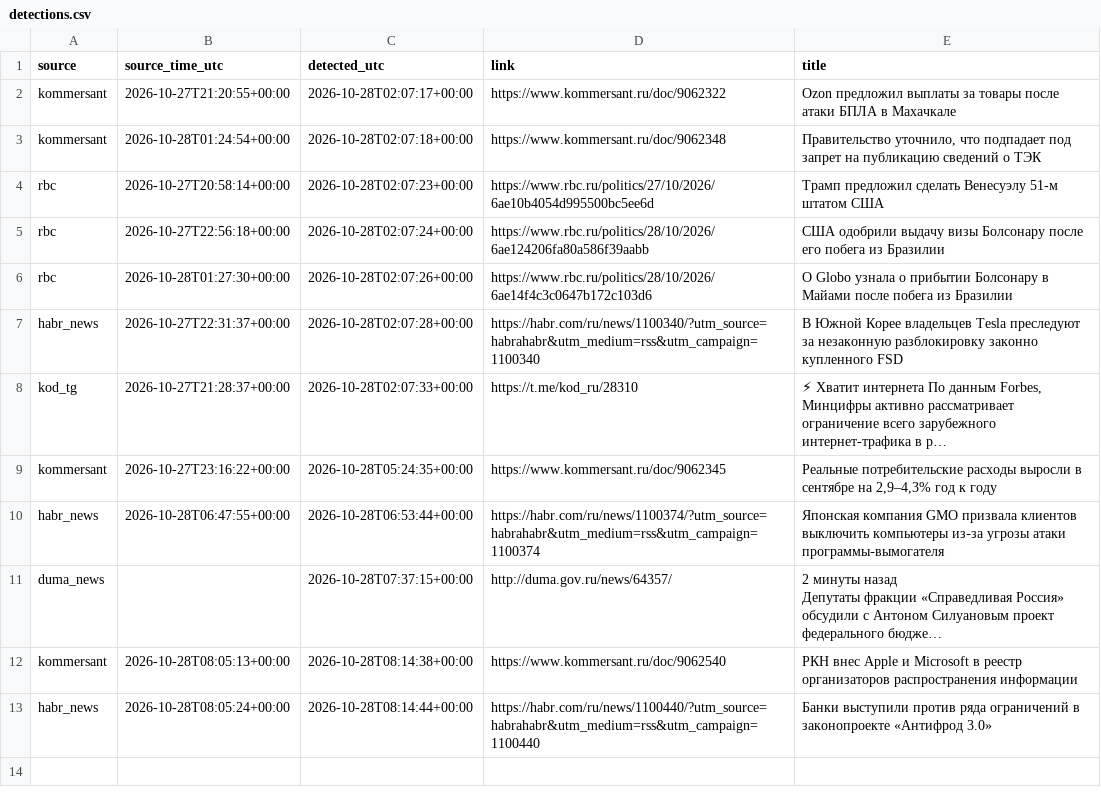
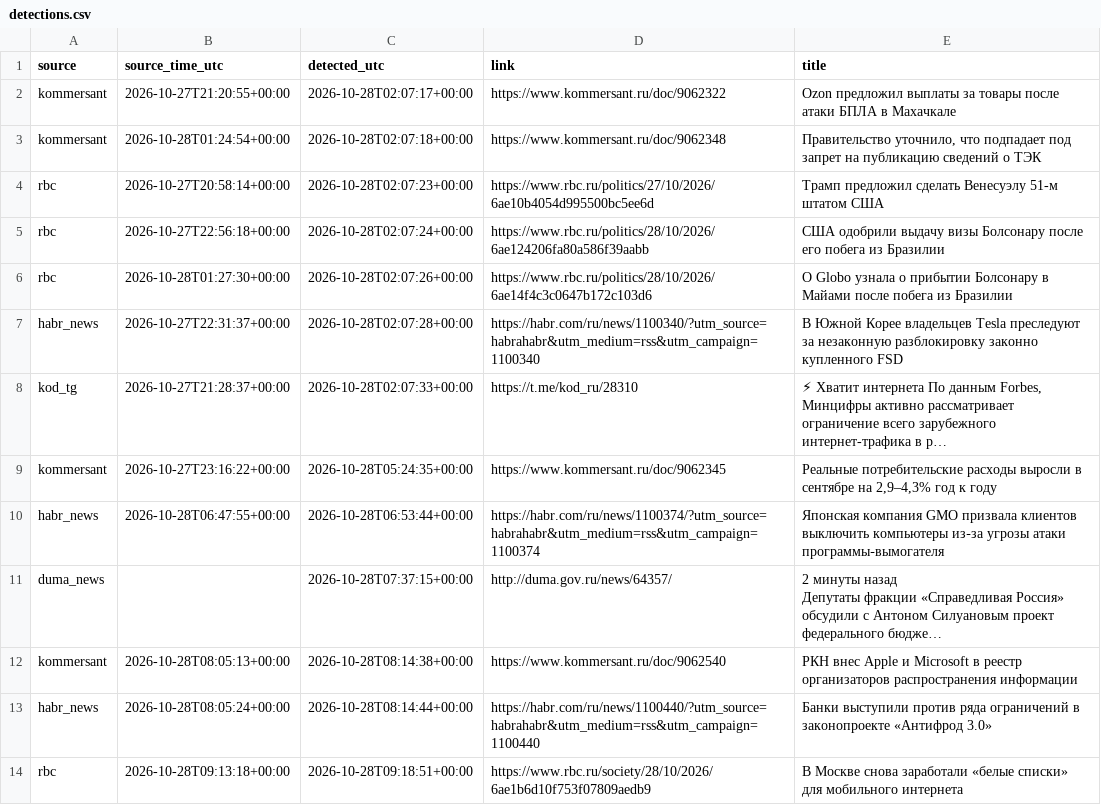
Before and after one commit to kvyvo/rknkid-radar, a CSV file: detections.csv, drawn as a sheet; long unchanged cells end in …; the diff names each change by its address in the sheet, - before the commit and + after, or states it on an @@ line.

```diff
--- a/detections.csv
+++ b/detections.csv
+row 14: rbc | 2026-10-28T09:13:18+00:00 | 2026-10-28T09:18:51+00:00 | https://www.rbc.ru/society/28/10/2026/6ae1b6d10f753f07809aedb9 | В Москве снова заработали «белые списки» для мобильного интернета
```
Also changed, not shown: 1 other file.
